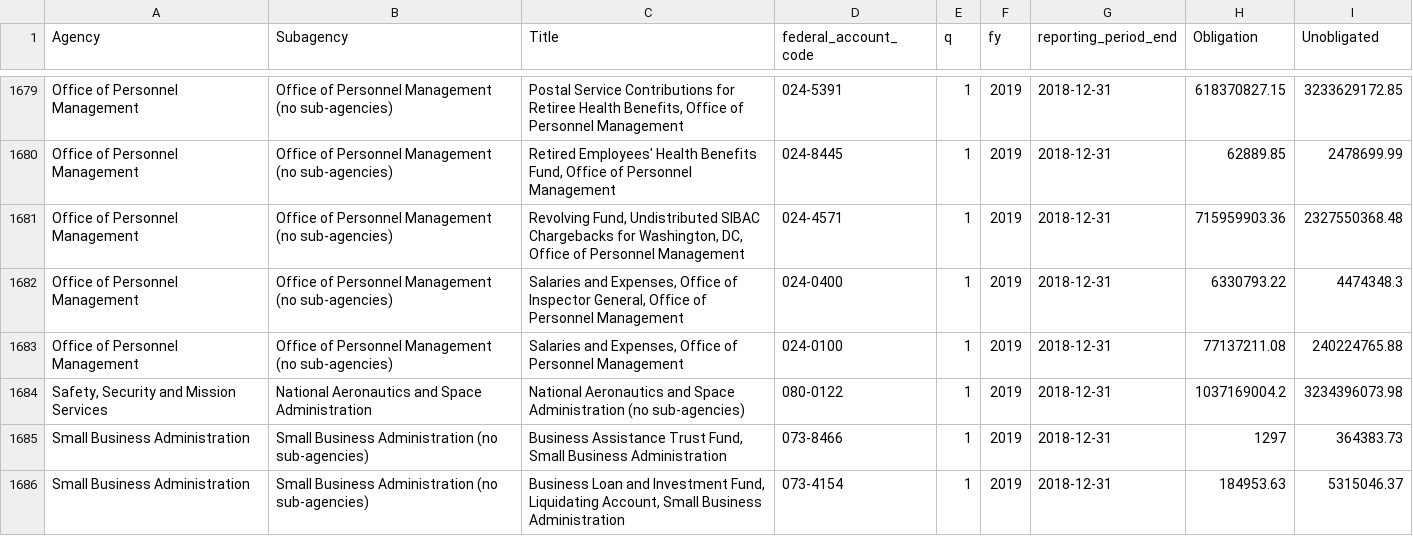
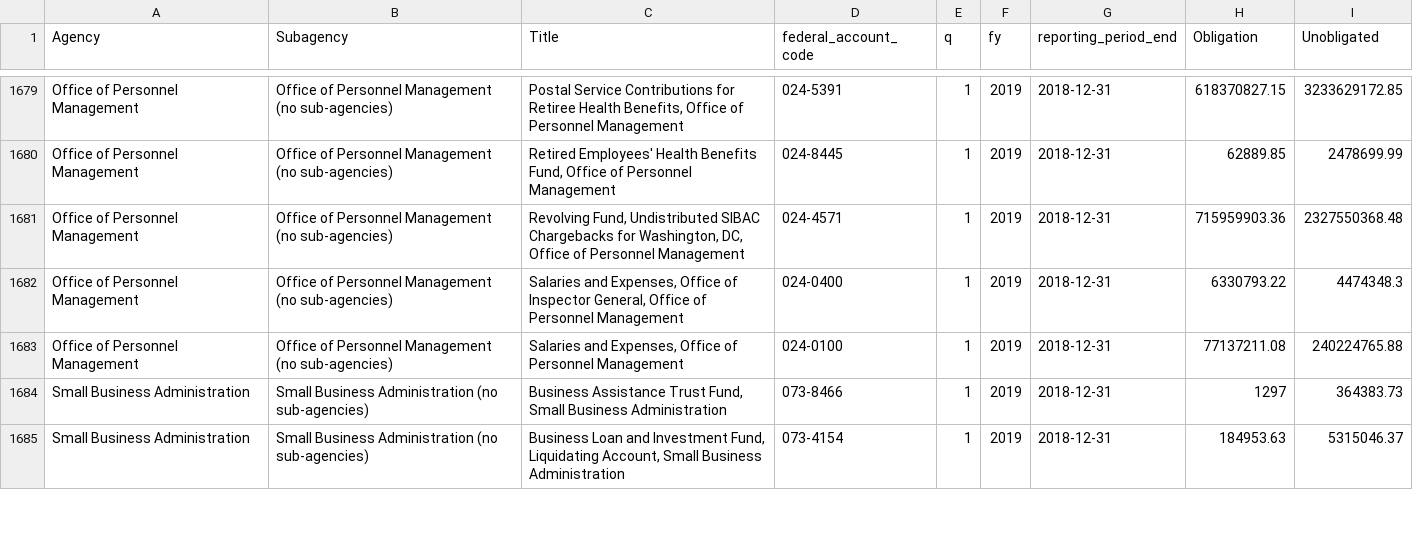
Before and after one commit to fedspendingtransparency/datalab-archive, a CSV file: data-lab-data/accounts_obligations_link_update_FY19Q1.csv, drawn as a sheet; only a part is shown, gaps mark what is left out; the diff names each change by its address in the sheet, - before the commit and + after, or states it on an @@ line.

Commit message:
account link error fixed

```diff
--- a/data-lab-data/accounts_obligations_link_update_FY19Q1.csv
+++ b/data-lab-data/accounts_obligations_link_update_FY19Q1.csv
-row 1684: Safety, Security and Mission Services | National Aeronautics and Space Administration | National Aeronautics and Space Administration (no sub-agencies) | 080-0122 | 1 | 2019 | 2018-12-31 | 1037169004.2 | 3234396073.98
```
